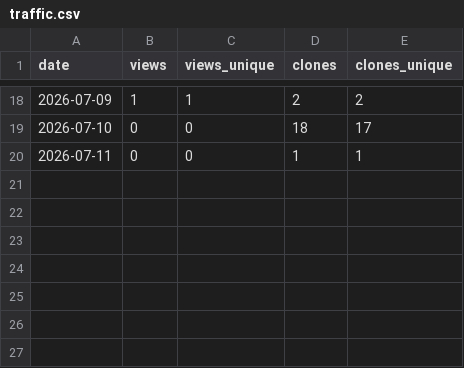
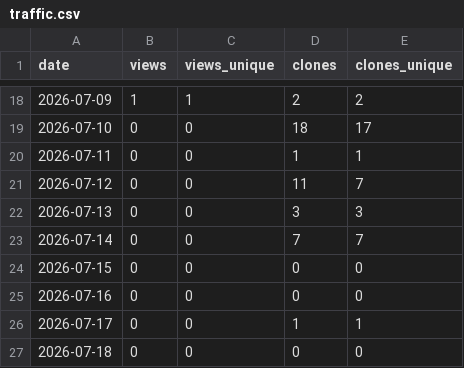
Before and after one commit to ytsubo8426/japan-municipal-offices, a CSV file: stats/traffic.csv, drawn as a sheet; only a part is shown, gaps mark what is left out; the diff names each change by its address in the sheet, - before the commit and + after, or states it on an @@ line.

```diff
--- a/stats/traffic.csv
+++ b/stats/traffic.csv
+row 21: 2026-07-12 | 0 | 0 | 11 | 7
+row 22: 2026-07-13 | 0 | 0 | 3 | 3
+row 23: 2026-07-14 | 0 | 0 | 7 | 7
+row 24: 2026-07-15 | 0 | 0 | 0 | 0
+row 25: 2026-07-16 | 0 | 0 | 0 | 0
+row 26: 2026-07-17 | 0 | 0 | 1 | 1
+row 27: 2026-07-18 | 0 | 0 | 0 | 0
```
Also changed, not shown: 1 other file.
